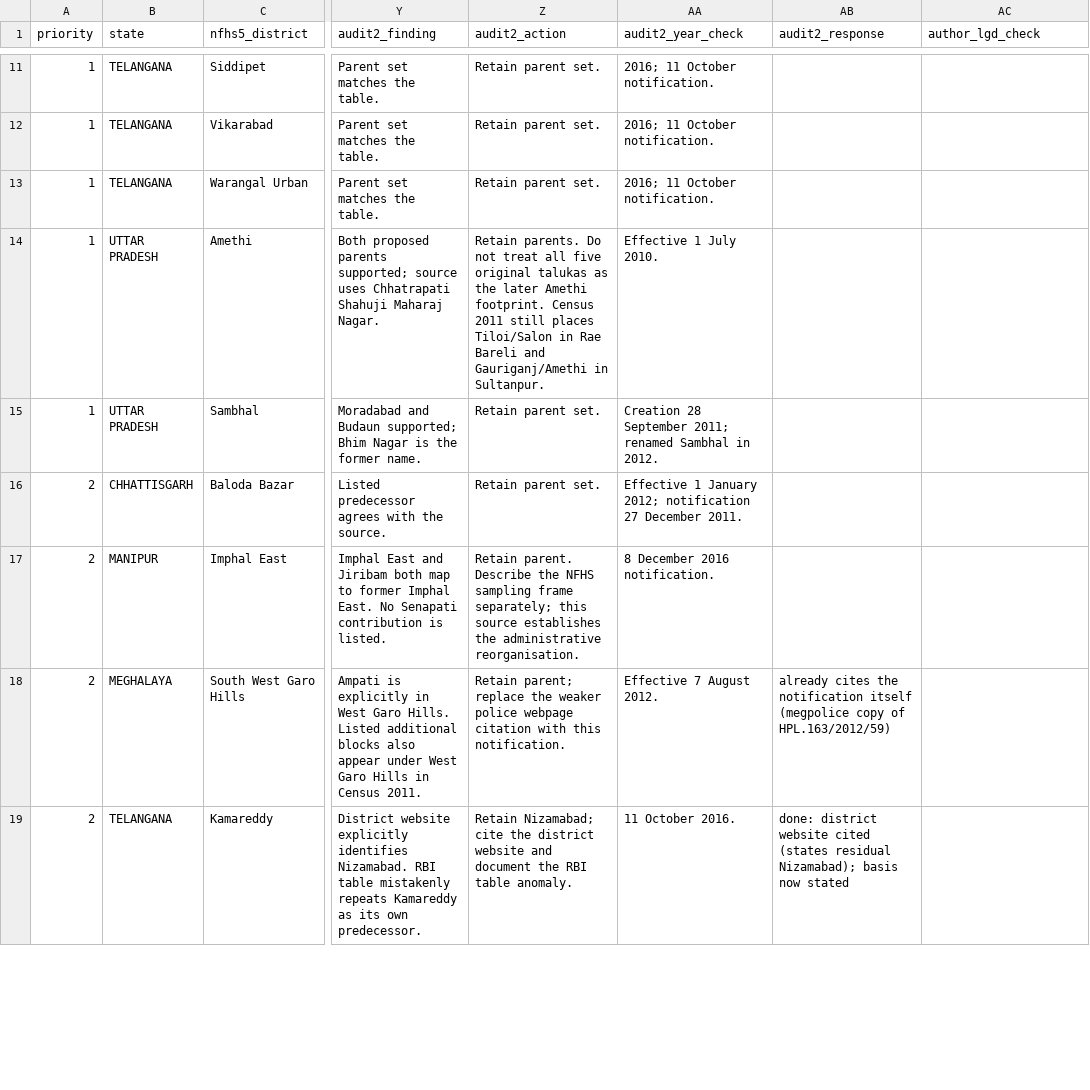
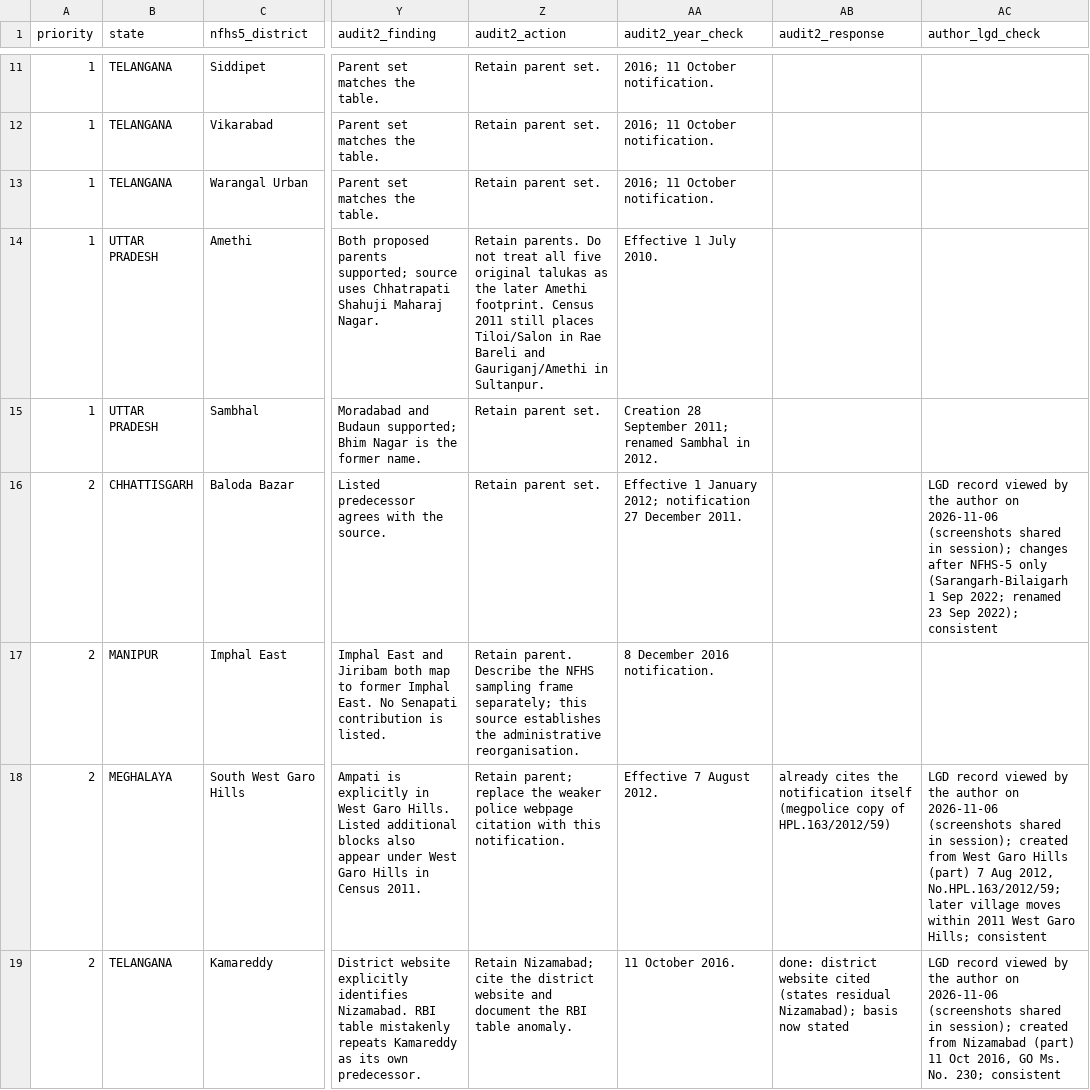
Before and after one commit to pdez90/India_householdenergy, a CSV file: data/district_history_verification_worksheet.csv, drawn as a sheet; only a part is shown, gaps mark what is left out; the diff covers the shown part only; the diff names each change by its address in the sheet, - before the commit and + after, or states it on an @@ line.

Commit message:
Correspondence file: Leh on the LGD record; Nagaon gained villages from Morigaon (LGD), alternative added and alternative-history variant rerun (24 clusters reassigned, conclusions unchanged); LGD checks for Kamareddy, Baloda Bazar and South West Garo Hills; app: District correspondence page with sources

```diff
--- a/data/district_history_verification_worksheet.csv
+++ b/data/district_history_verification_worksheet.csv
-AC16 (author_lgd_check): (empty)
+AC16 (author_lgd_check): LGD record viewed by the author on 2026-11-06 (screenshots shared in session); changes after NFHS-5 only (Sarangarh-Bilaigarh 1 Sep 2022; renamed 23 Sep 2022); consistent
-AC18 (author_lgd_check): (empty)
+AC18 (author_lgd_check): LGD record viewed by the author on 2026-11-06 (screenshots shared in session); created from West Garo Hills (part) 7 Aug 2012, No.HPL.163/2012/59; later village moves within 2011 West Garo Hills; consistent
-AC19 (author_lgd_check): (empty)
+AC19 (author_lgd_check): LGD record viewed by the author on 2026-11-06 (screenshots shared in session); created from Nizamabad (part) 11 Oct 2016, GO Ms. No. 230; consistent
```
Also changed, not shown: 18 edited cells elsewhere in this file, app/data/BUNDLE.csv, data/district_history_nfhs5.csv, 21 other files.
